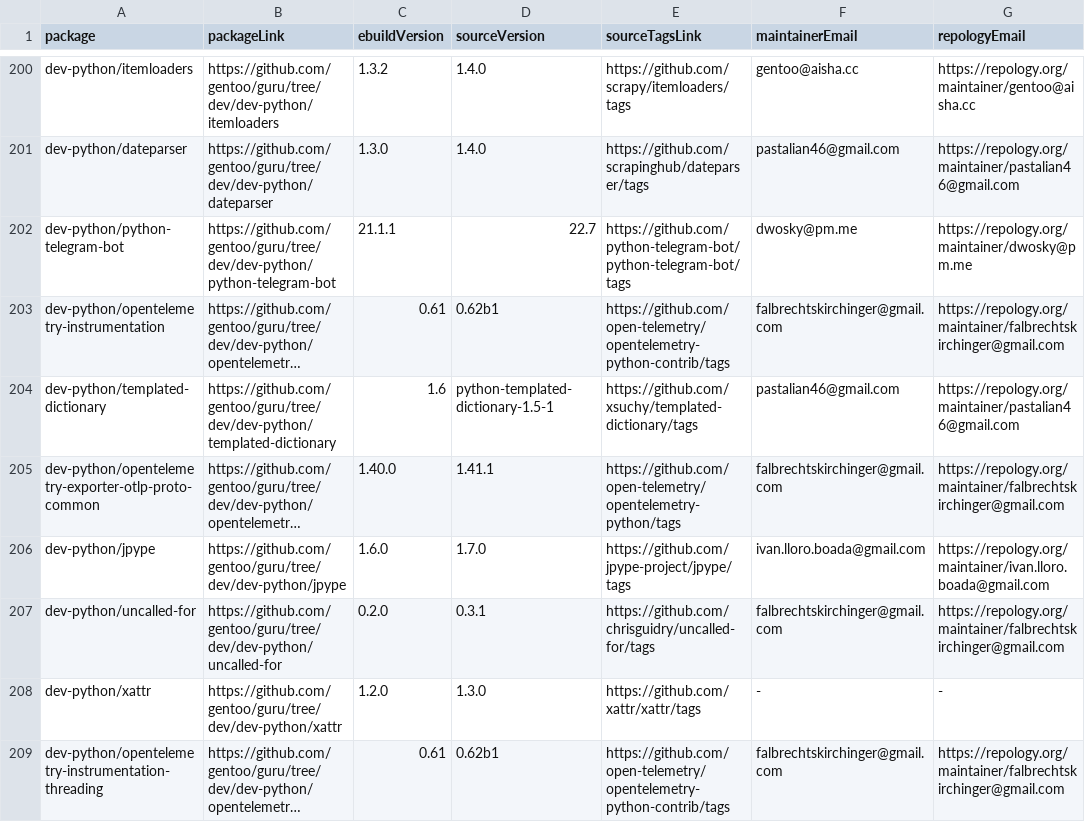
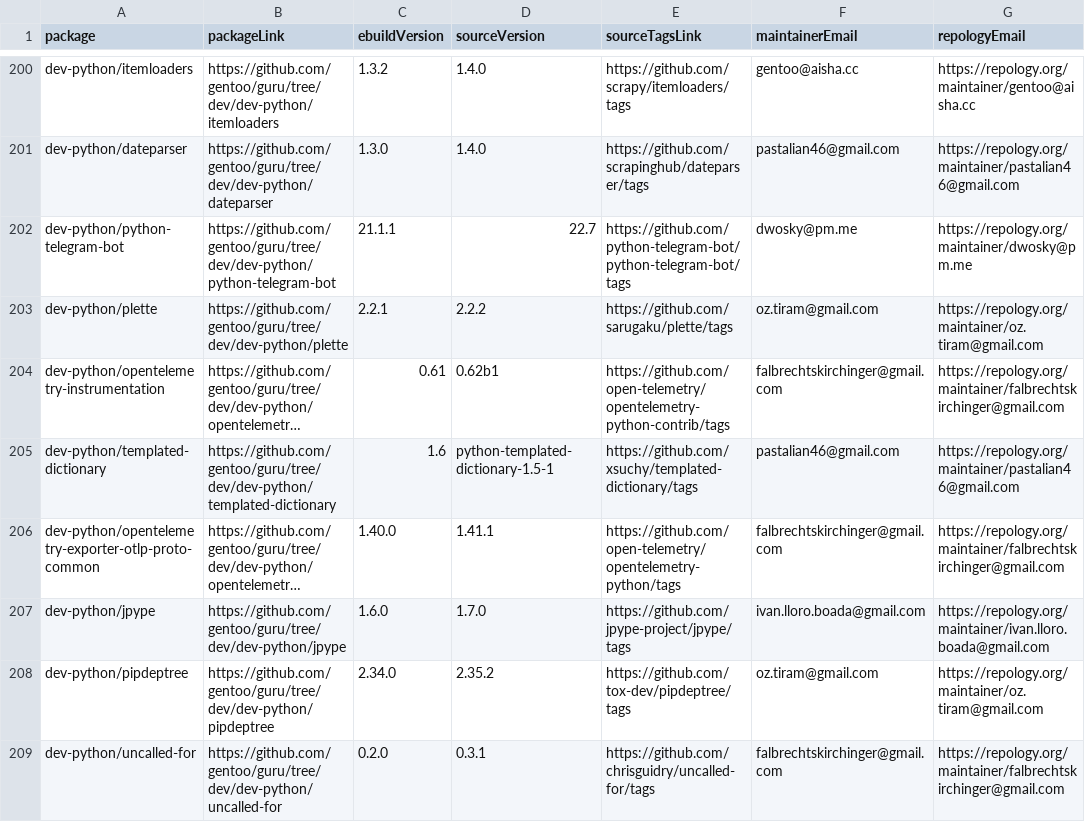
Before and after one commit to ingenarel/gentoo-hit-list, a CSV file: .github-raw-data.csv, drawn as a sheet; only a part is shown, gaps mark what is left out; the shorter side is filled out with more unchanged rows; long unchanged cells end in …; the diff covers the shown part only; the diff names each change by its address in the sheet, - before the commit and + after, or states it on an @@ line.

```diff
--- a/.github-raw-data.csv
+++ b/.github-raw-data.csv
+row 203: dev-python/plette | https://github.com/gentoo/guru/tree/dev/dev-python/plette | 2.2.1 | 2.2.2 | https://github.com/sarugaku/plette/tags | oz.tiram@gmail.com | https://repology.org/maintainer/oz.tiram@gmail.com
+row 208: dev-python/pipdeptree | https://github.com/gentoo/guru/tree/dev/dev-python/pipdeptree | 2.34.0 | 2.35.2 | https://github.com/tox-dev/pipdeptree/tags | oz.tiram@gmail.com | https://repology.org/maintainer/oz.tiram@gmail.com
```
Also changed, not shown: 10 added rows, 10 removed rows and 46 edited cells elsewhere in this file, .codeberg-raw-data.csv, .gitlab-raw-data.csv, 1 other file.
